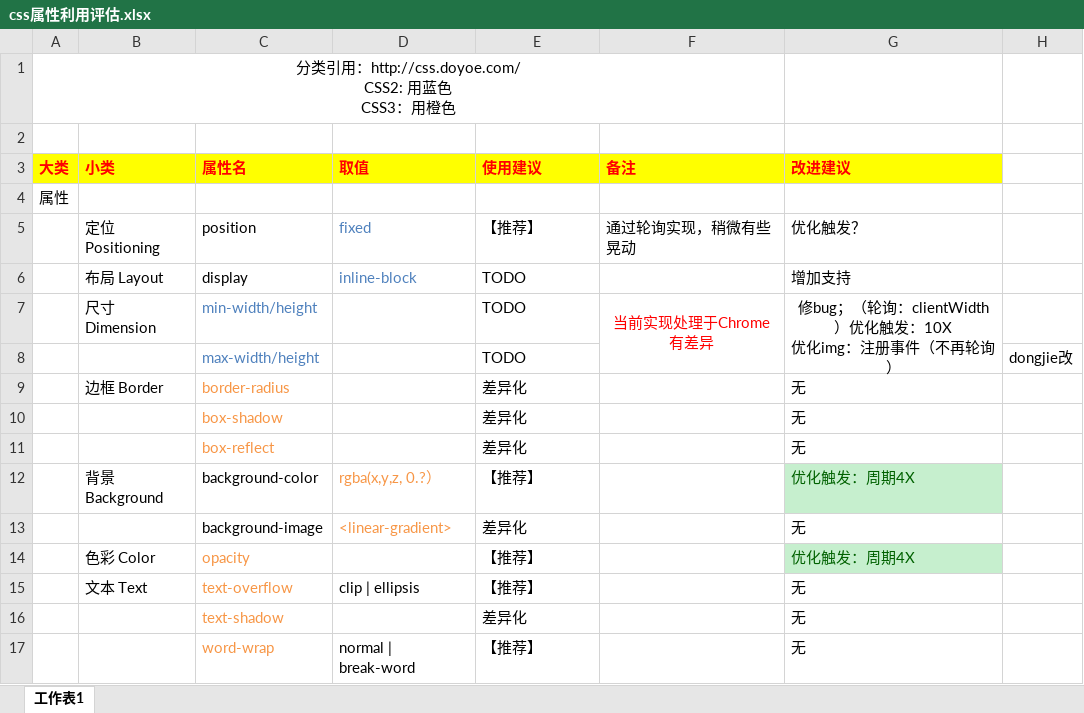
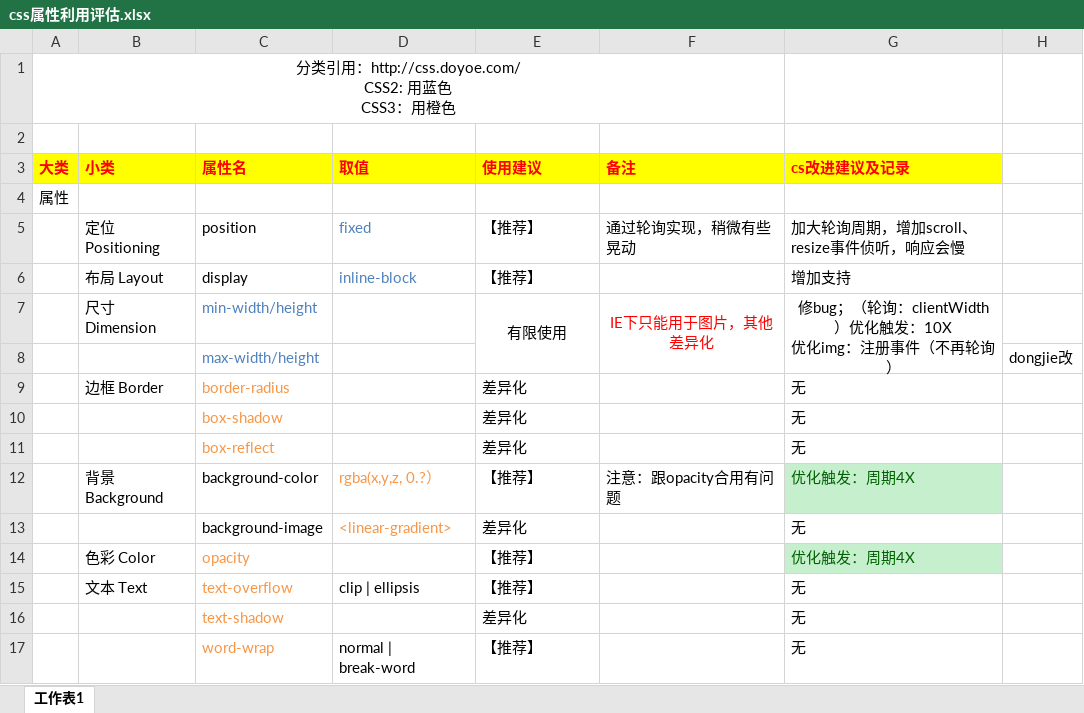
Before and after one commit to ks-tech/lvyou-cs-demo, an Excel workbook: css属性利用评估.xlsx, sheet 工作表1, drawn as a sheet; only a part is shown; values as stored, in another font and other column widths than the file's, no borders; conditional formats not drawn; the diff covers the shown part only; the diff names each change by its address in the sheet, - before the commit and + after, or states it on an @@ line.

```diff
--- a/css属性利用评估.xlsx (sheet 工作表1)
+++ b/css属性利用评估.xlsx (sheet 工作表1)
-G3: 改进建议
+G3: cs改进建议及记录
-G5 (cs改进建议及记录): 优化触发？
+G5 (cs改进建议及记录): 加大轮询周期，增加scroll、resize事件侦听，响应会慢
-E6 (使用建议): TODO
+E6 (使用建议): 【推荐】
-E7 (使用建议): TODO
+E7 (使用建议): 有限使用
-E7 alignment: left
+E7 alignment: center
+E7:E8 merged
-F7 (备注): 当前实现处理于Chrome有差异
+F7 (备注): IE下只能用于图片，其他差异化
-E8 (使用建议): TODO
+E8 (使用建议): (empty)
-F12 (备注): (empty)
+F12 (备注): 注意：跟opacity合用有问题
```
Also changed, not shown: 22 edited cells, cell formats and merged cells elsewhere in this sheet.
